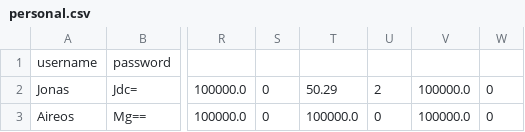
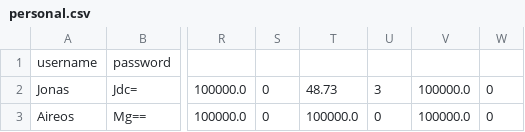
Before and after one commit to AngeredBarbeque/Final-Project, a CSV file: Project/personal.csv, drawn as a sheet; only a part is shown, gaps mark what is left out; the diff names each change by its address in the sheet, - before the commit and + after, or states it on an @@ line.

```diff
--- a/Project/personal.csv
+++ b/Project/personal.csv
-T2: 50.29
+T2: 48.73
-U2: 2
+U2: 3
```
Also changed, not shown: Project/overall.csv, 3 other files.
